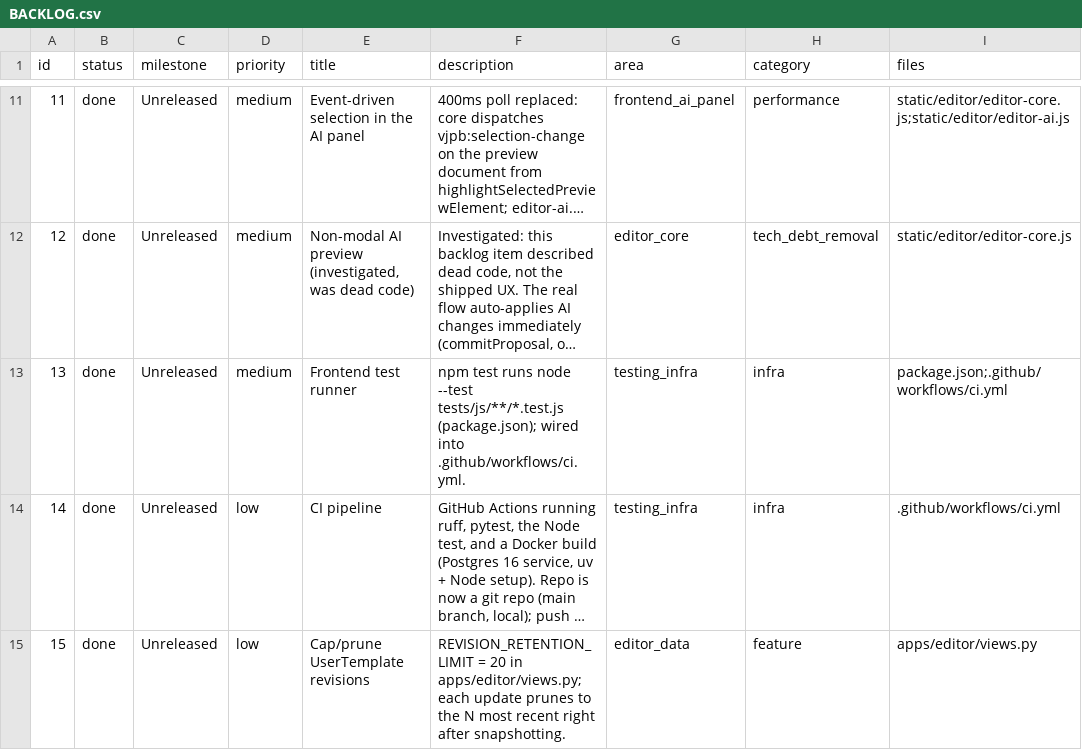
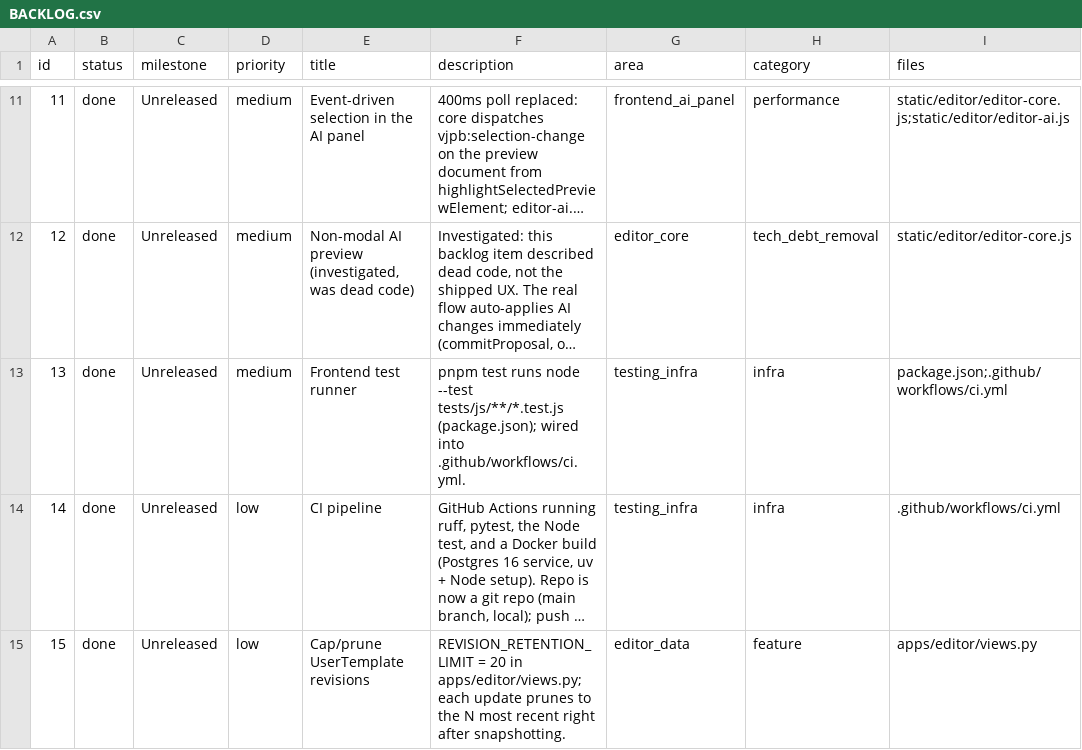
Before and after one commit to Projects-Nebula/maqueta, a CSV file: BACKLOG.csv, drawn as a sheet; only a part is shown, gaps mark what is left out; long unchanged cells end in …; the diff covers the shown part only; the diff names each change by its address in the sheet, - before the commit and + after, or states it on an @@ line.

Commit message:
build(tooling): migrate frontend from npm to pnpm

```diff
--- a/BACKLOG.csv
+++ b/BACKLOG.csv
-F13 (description): npm test runs…
+F13 (description): pnpm test runs…
```
Also changed, not shown: 1 added row and 1 edited cell elsewhere in this file, 13 other files.
